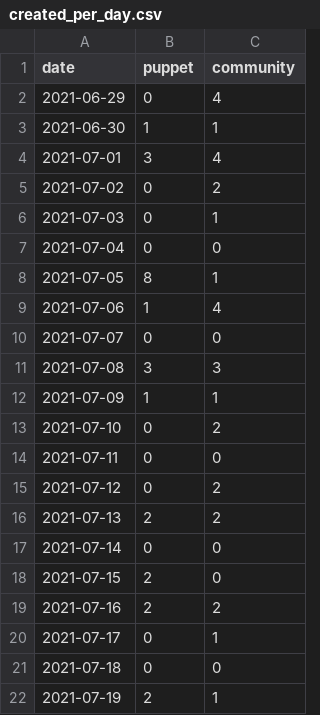
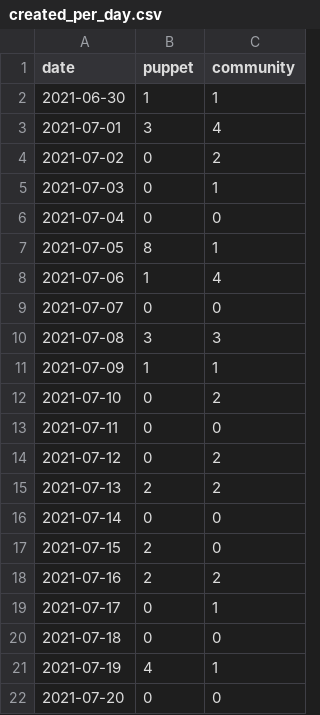
Before and after one commit to puppetlabs/community_management, a CSV file: created_per_day.csv, drawn as a sheet.

```diff
--- a/created_per_day.csv
+++ b/created_per_day.csv
@@ -1,3 +1,2 @@
 date,puppet,community
-2021-06-29,0,4
 2021-06-30,1,1
@@ -21,2 +20,3 @@ date,puppet,community
 2021-07-18,0,0
-2021-07-19,2,1
+2021-07-19,4,1
+2021-07-20,0,0
```
Also changed, not shown: docs/created_per_day.csv, docs/pr_work_done.csv, 25 other files.
